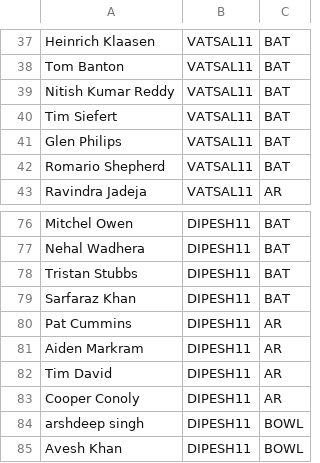
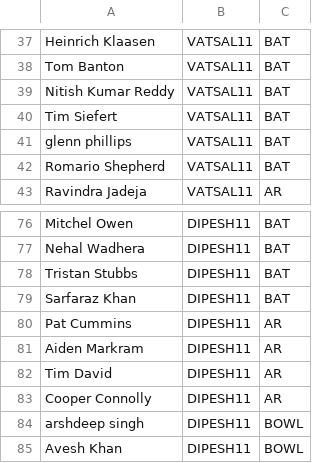
Before and after one commit to pratikalwaysrocks/Wadi-IPL-2026, a CSV file: players.csv, drawn as a sheet; only a part is shown, gaps mark what is left out.

```diff
--- a/players.csv
+++ b/players.csv
@@ -40,3 +40,3 @@ Nitish Kumar Reddy,VATSAL11,BAT
 Tim Siefert,VATSAL11,BAT
-Glen Philips,VATSAL11,BAT
+glenn phillips,VATSAL11,BAT
 Romario Shepherd,VATSAL11,BAT
@@ -82,3 +82,3 @@ Aiden Markram,DIPESH11,AR
 Tim David,DIPESH11,AR
-Cooper Conoly,DIPESH11,AR
+Cooper Connolly,DIPESH11,AR
 arshdeep singh,DIPESH11,BOWL
```
Also changed, not shown: 2 other files.
